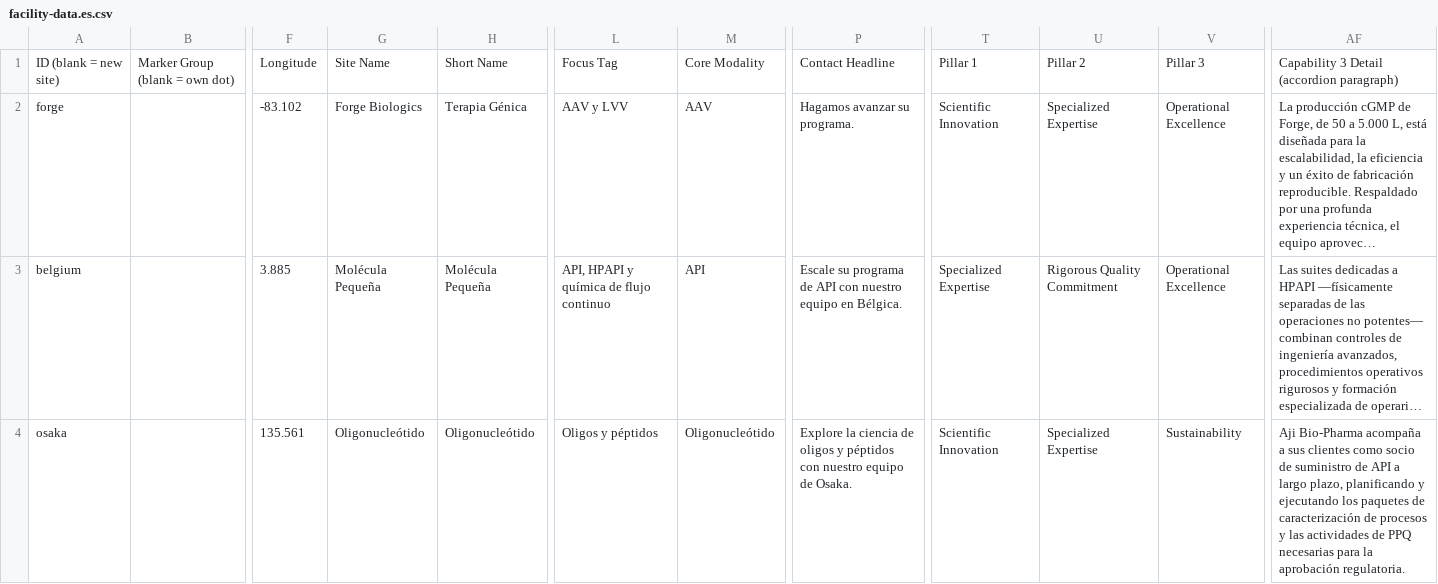
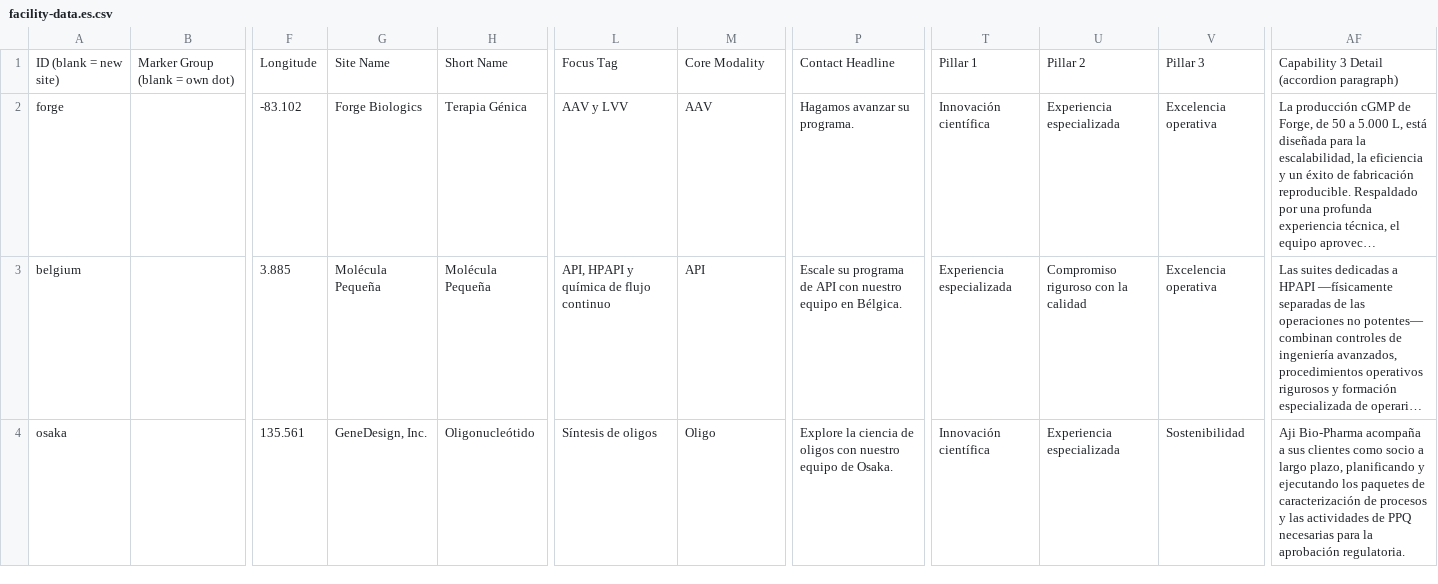
Before and after one commit to bhayes-mx/facilities-map, a CSV file: facility-data.es.csv, drawn as a sheet; only a part is shown, gaps mark what is left out; long unchanged cells end in …; the diff covers the shown part only; the diff names each change by its address in the sheet, - before the commit and + after, or states it on an @@ line.

```diff
--- a/facility-data.es.csv
+++ b/facility-data.es.csv
-T2: Scientific Innovation
+T2: Innovación científica
-U2: Specialized Expertise
+U2: Experiencia especializada
-V2:V3: Operational Excellence
+V2:V3: Excelencia operativa
-T3: Specialized Expertise
+T3: Experiencia especializada
-U3: Rigorous Quality Commitment
+U3: Compromiso riguroso con la calidad
-G4: Oligonucleótido
+G4: GeneDesign, Inc.
-L4: Oligos y péptidos
+L4: Síntesis de oligos
-M4: Oligonucleótido
+M4: Oligo
-P4: …de oligos y péptidos con nuestro…
+P4: …de oligos con nuestro…
-T4: Scientific Innovation
+T4: Innovación científica
-U4: Specialized Expertise
+U4: Experiencia especializada
-V4: Sustainability
+V4: Sostenibilidad
-AF4: …como socio de suministro de API a largo…
+AF4: …como socio a largo…
```
Also changed, not shown: 10 edited cells elsewhere in this file, facility-data.csv, facility-data.de.csv, 7 other files.
